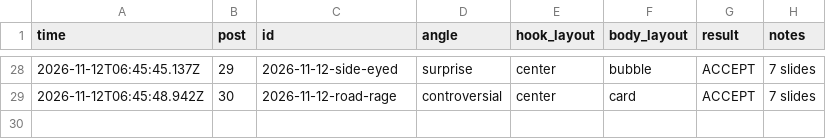
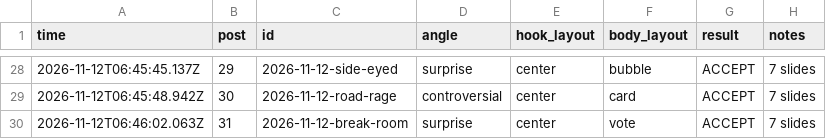
Before and after one commit to allena3103/Banter-Marketing, a TSV file: muse-posts/progress.tsv, drawn as a sheet; only a part is shown, gaps mark what is left out; the diff names each change by its address in the sheet, - before the commit and + after, or states it on an @@ line.

Commit message:
Add post 31: 2026-11-12-break-room

```diff
--- a/muse-posts/progress.tsv
+++ b/muse-posts/progress.tsv
+row 30: 2026-11-12T06:46:02.063Z | 31 | 2026-11-12-break-room | surprise | center | vote | ACCEPT | 7 slides
```
Also changed, not shown: 9 other files.
